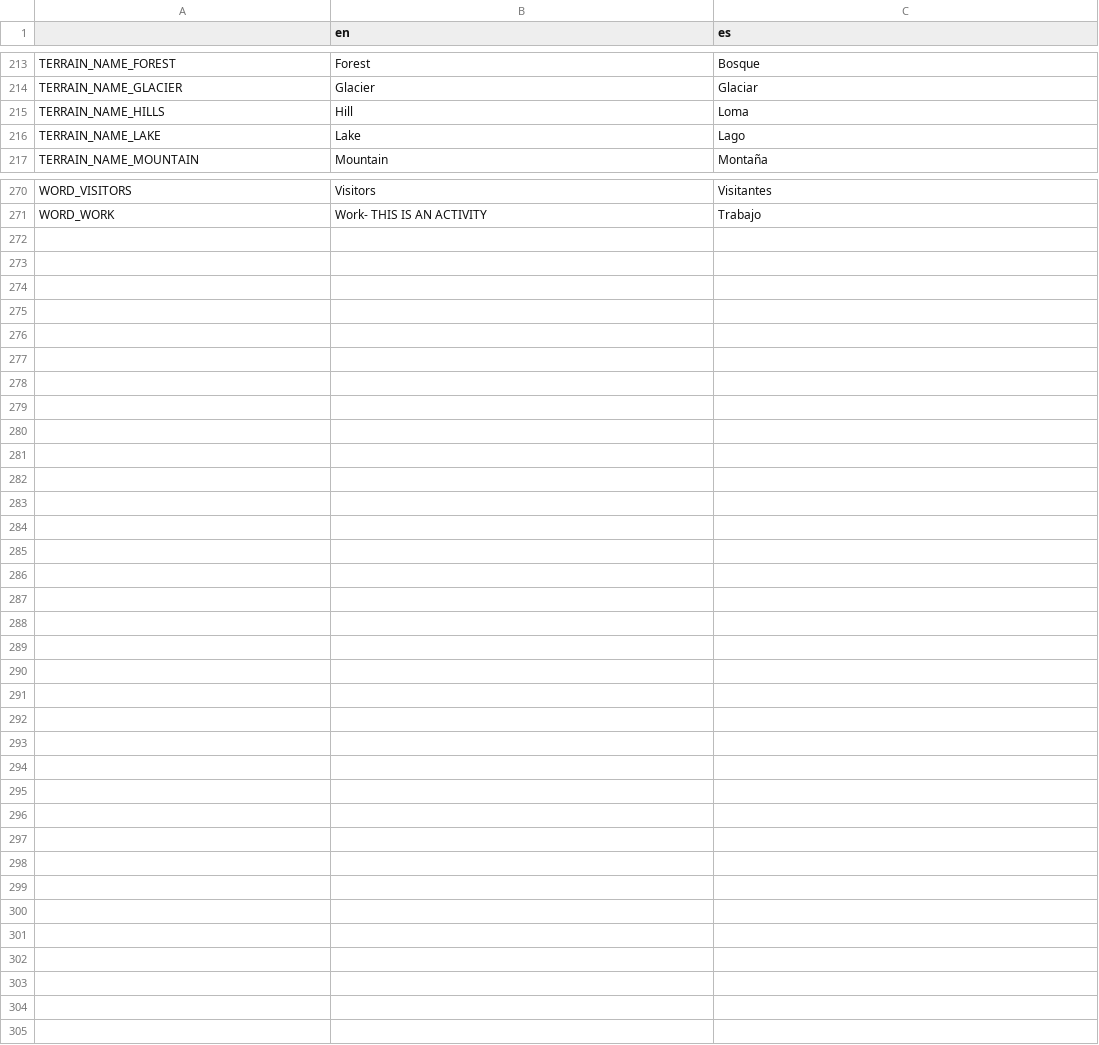
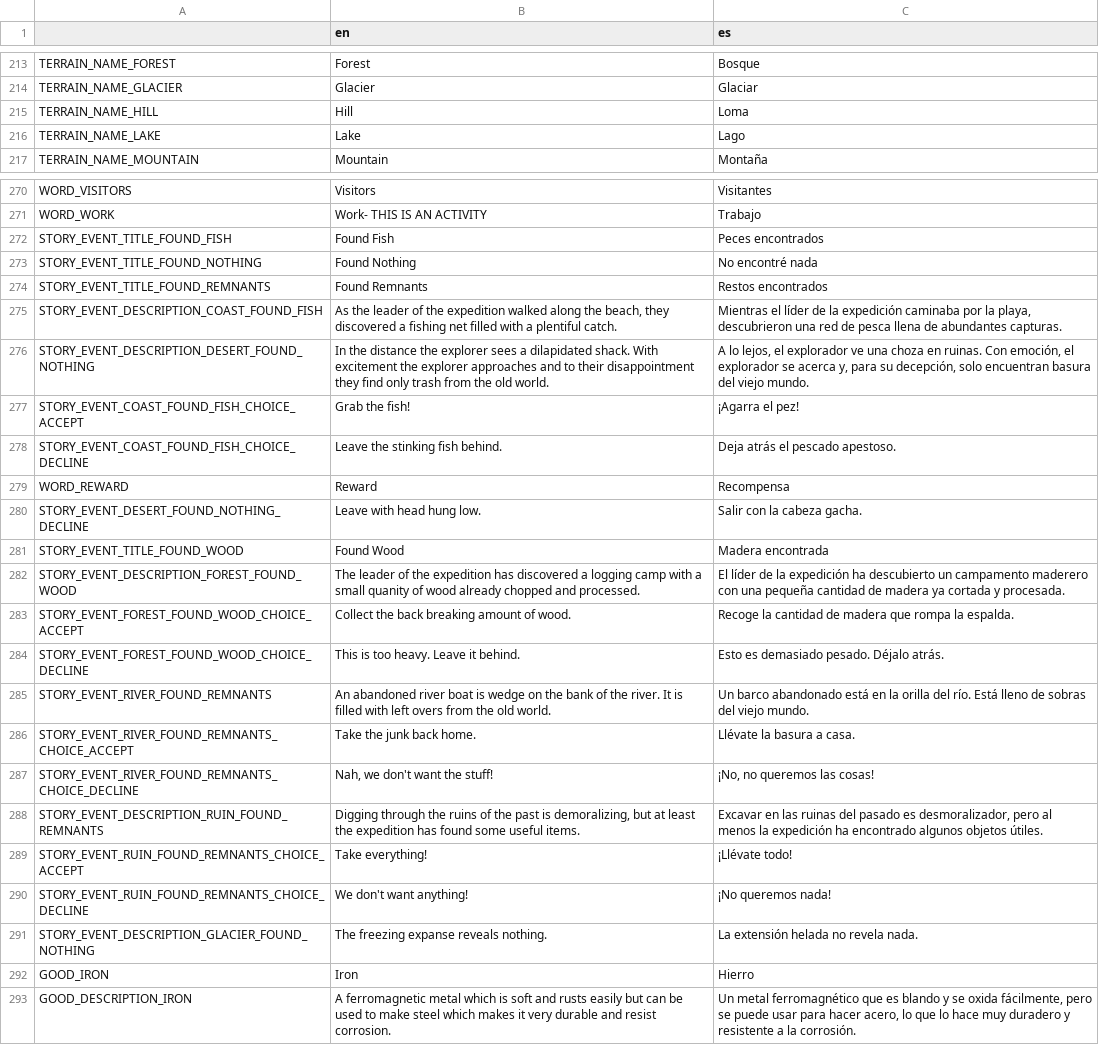
Before and after one commit to lordhaywire/2D-4X, a CSV file: Localization/2D 4X Main Text.csv, drawn as a sheet; only a part is shown, gaps mark what is left out.

Commit message:
Created a few events and 1 new good.  Iron.

```diff
--- a/Localization/2D 4X Main Text.csv
+++ b/Localization/2D 4X Main Text.csv
@@ -214,3 +214,3 @@ TERRAIN_NAME_FOREST,Forest,Bosque
 TERRAIN_NAME_GLACIER,Glacier,Glaciar
-TERRAIN_NAME_HILLS,Hill,Loma
+TERRAIN_NAME_HILL,Hill,Loma
 TERRAIN_NAME_LAKE,Lake,Lago
@@ -271 +271,23 @@ WORD_VISITORS,Visitors,Visitantes
 WORD_WORK,Work- THIS IS AN ACTIVITY,Trabajo
+STORY_EVENT_TITLE_FOUND_FISH,Found Fish,Peces encontrados
+STORY_EVENT_TITLE_FOUND_NOTHING,Found Nothing,No encontré nada
+STORY_EVENT_TITLE_FOUND_REMNANTS,Found Remnants,Restos encontrados
+STORY_EVENT_DESCRIPTION_COAST_FOUND_FISH,"As the leader of the expedition walked along the beach, they discovered a fishing net filled with a plentiful catch.","Mientras el líder de la expedición caminaba por la playa, descubrieron una red de pesca llena de abundantes capturas."
+STORY_EVENT_DESCRIPTION_DESERT_FOUND_NOTHING,In the distance the explorer sees a dilapidated shack.  With excitement the explorer approaches and to their disappointment they find only trash from the old world.,"A lo lejos, el explorador ve una choza en ruinas.  Con emoción, el explorador se acerca y, para su decepción, solo encuentran basura del viejo mundo."
+STORY_EVENT_COAST_FOUND_FISH_CHOICE_ACCEPT,Grab the fish!,¡Agarra el pez!
+STORY_EVENT_COAST_FOUND_FISH_CHOICE_DECLINE,Leave the stinking fish behind.,Deja atrás el pescado apestoso.
+WORD_REWARD,Reward,Recompensa
+STORY_EVENT_DESERT_FOUND_NOTHING_DECLINE,Leave with head hung low.,Salir con la cabeza gacha.
+STORY_EVENT_TITLE_FOUND_WOOD,Found Wood,Madera encontrada
+STORY_EVENT_DESCRIPTION_FOREST_FOUND_WOOD,The leader of the expedition has discovered a logging camp with a small quanity of wood already chopped and processed.,El líder de la expedición ha descubierto un campamento maderero con una pequeña cantidad de madera ya cortada y procesada.
+STORY_EVENT_FOREST_FOUND_WOOD_CHOICE_ACCEPT,Collect the back breaking amount of wood.,Recoge la cantidad de madera que rompa la espalda.
+STORY_EVENT_FOREST_FOUND_WOOD_CHOICE_DECLINE,This is too heavy.  Leave it behind.,Esto es demasiado pesado.  Déjalo atrás.
+STORY_EVENT_RIVER_FOUND_REMNANTS,An abandoned river boat is wedge on the bank of the river.  It is filled with left overs from the old world.,Un barco abandonado está en la orilla del río.  Está lleno de sobras del viejo mundo.
+STORY_EVENT_RIVER_FOUND_REMNANTS_CHOICE_ACCEPT,Take the junk back home.,Llévate la basura a casa.
+STORY_EVENT_RIVER_FOUND_REMNANTS_CHOICE_DECLINE,"Nah, we don't want the stuff!","¡No, no queremos las cosas!"
+STORY_EVENT_DESCRIPTION_RUIN_FOUND_REMNANTS,"Digging through the ruins of the past is demoralizing, but at least the expedition has found some useful items.","Excavar en las ruinas del pasado es desmoralizador, pero al menos la expedición ha encontrado algunos objetos útiles."
+STORY_EVENT_RUIN_FOUND_REMNANTS_CHOICE_ACCEPT,Take everything!,¡Llévate todo!
+STORY_EVENT_RUIN_FOUND_REMNANTS_CHOICE_DECLINE,We don't want anything!,¡No queremos nada!
+STORY_EVENT_DESCRIPTION_GLACIER_FOUND_NOTHING,The freezing expanse reveals nothing.,La extensión helada no revela nada.
+GOOD_IRON,Iron,Hierro
+GOOD_DESCRIPTION_IRON,A ferromagnetic metal which is soft and rusts easily but can be used to make steel which makes it very durable and resist corrosion.,"Un metal ferromagnético que es blando y se oxida fácilmente, pero se puede usar para hacer acero, lo que lo hace muy duradero y resistente a la corrosión."
```
Also changed, not shown: 37 other files.
